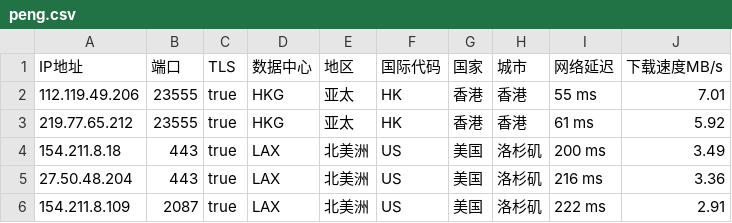
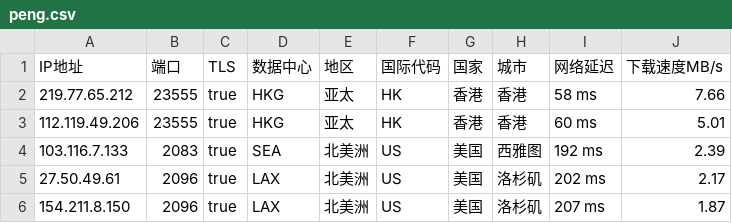
Before and after one commit to CEG1225/peng, a CSV file: peng.csv, drawn as a sheet.

Commit message:
PENG

```diff
--- a/peng.csv
+++ b/peng.csv
@@ -1,6 +1,6 @@
 IP地址,端口,TLS,数据中心,地区,国际代码,国家,城市,网络延迟,下载速度MB/s
-112.119.49.206,23555,true,HKG,亚太,HK,香港,香港,55 ms,7.01
-219.77.65.212,23555,true,HKG,亚太,HK,香港,香港,61 ms,5.92
-154.211.8.18,443,true,LAX,北美洲,US,美国,洛杉矶,200 ms,3.49
-27.50.48.204,443,true,LAX,北美洲,US,美国,洛杉矶,216 ms,3.36
-154.211.8.109,2087,true,LAX,北美洲,US,美国,洛杉矶,222 ms,2.91
+219.77.65.212,23555,true,HKG,亚太,HK,香港,香港,58 ms,7.66
+112.119.49.206,23555,true,HKG,亚太,HK,香港,香港,60 ms,5.01
+103.116.7.133,2083,true,SEA,北美洲,US,美国,西雅图,192 ms,2.39
+27.50.49.61,2096,true,LAX,北美洲,US,美国,洛杉矶,202 ms,2.17
+154.211.8.150,2096,true,LAX,北美洲,US,美国,洛杉矶,207 ms,1.87
```
Also changed, not shown: 1 other file.
